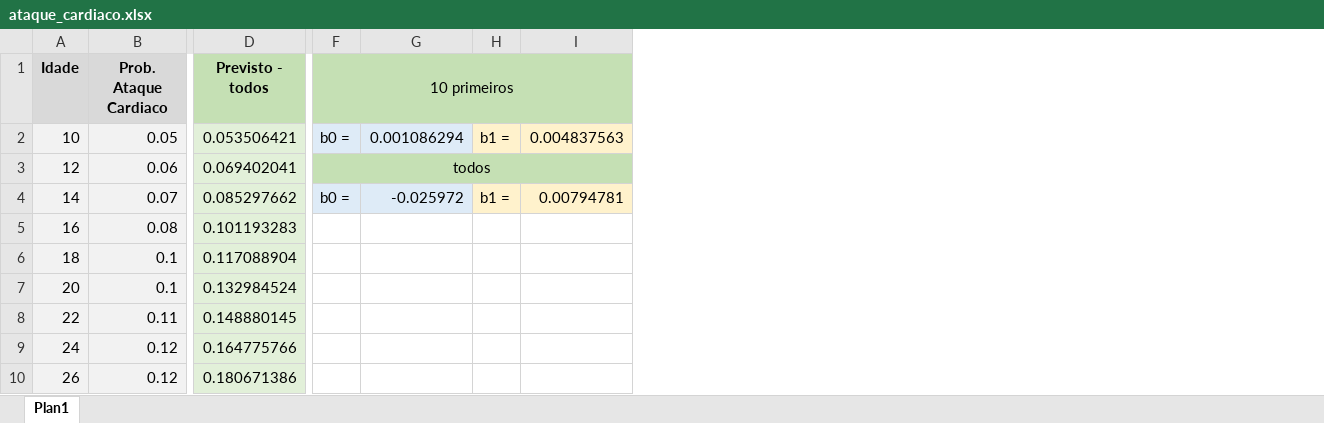
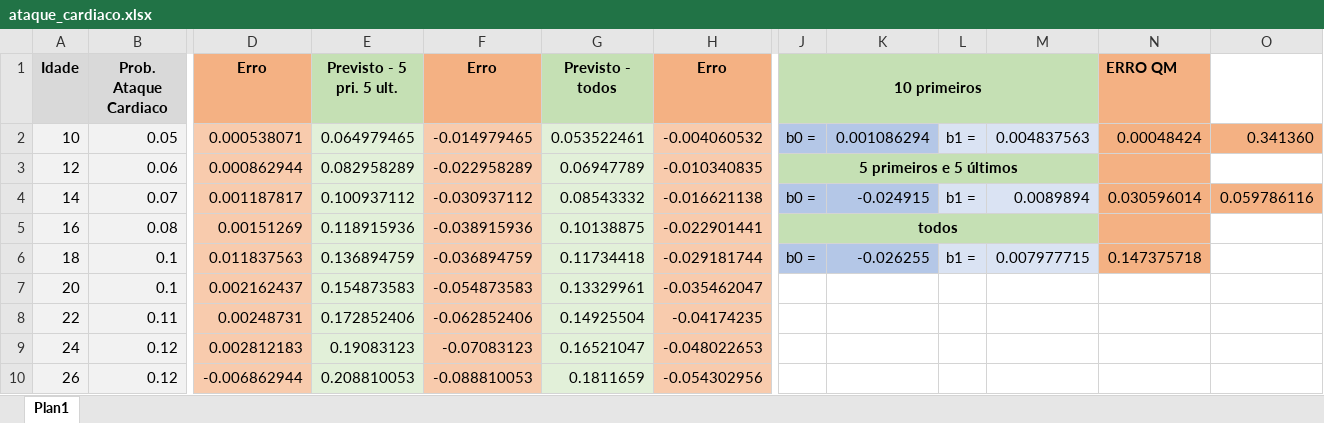
Before and after one commit to otaviocx/disciplina-arp, an Excel workbook: regressao/ataque_cardiaco.xlsx, sheet Plan1, drawn as a sheet; only a part is shown, gaps mark what is left out; values as stored, in another font and other column widths than the file's, no borders; charts and pictures not drawn; addresses are those after the commit; the diff covers the shown part only; the diff names each change by its address in the sheet, - before the commit and + after, or states it on an @@ line.

```diff
--- a/regressao/ataque_cardiaco.xlsx (sheet Plan1)
+++ b/regressao/ataque_cardiaco.xlsx (sheet Plan1)
+column D (Erro), rows 2-10: 0.000538071 | 0.000862944 | 0.001187817 | 0.00151269 | 0.011837563 | 0.002162437 | 0.00248731 | 0.002812183 | -0.006862944
+column E (Previsto - 5 pri. 5 ult.), rows 2-10: 0.064979465 | 0.082958289 | 0.100937112 | 0.118915936 | 0.136894759 | 0.154873583 | 0.172852406 | 0.19083123 | 0.208810053
+column F (Erro), rows 2-10: -0.014979465 | -0.022958289 | -0.030937112 | -0.038915936 | -0.036894759 | -0.054873583 | -0.062852406 | -0.07083123 | -0.088810053
+column H (Erro), rows 2-10: -0.004060532 | -0.010340835 | -0.016621138 | -0.022901441 | -0.029181744 | -0.035462047 | -0.04174235 | -0.048022653 | -0.054302956
+column N (ERRO QM), rows 2-6: 0.00048424 |  | 0.030596014 |  | 0.147375718
+column O, rows 2-4: 0.341360 |  | 0.059786116
-J1 bold: off
+J1 bold: on
-G2 (Previsto - todos): 0.053506421
+G2 (Previsto - todos): 0.053522461
-J2:K2 fill: #DEEBF7
+J2:K2 fill: #B4C7E7
-L2:M2 fill: #FFF2CC
+L2:M2 fill: #DAE3F3
-G3 (Previsto - todos): 0.069402041
+G3 (Previsto - todos): 0.06947789
-J3 (10 primeiros): todos
+J3 (10 primeiros): 5 primeiros e 5 últimos
-J3 bold: off
+J3 bold: on
-G4 (Previsto - todos): 0.085297662
+G4 (Previsto - todos): 0.08543332
-J4:K4 fill: #DEEBF7
+J4:K4 fill: #B4C7E7
-K4: -0.025972
+K4: -0.024915
-L4:M4 fill: #FFF2CC
+L4:M4 fill: #DAE3F3
-M4: 0.00794781
+M4: 0.0089894
-G5 (Previsto - todos): 0.101193283
+G5 (Previsto - todos): 0.10138875
-J5 (10 primeiros): (empty)
+J5 (10 primeiros): todos
-J5:M5 fill: none
+J5:M5 fill: #C5E0B4
+J5:M5 merged
-G6 (Previsto - todos): 0.117088904
+G6 (Previsto - todos): 0.11734418
-J6 (10 primeiros): (empty)
+J6 (10 primeiros): b0 =
-J6:K6 fill: none
+J6:K6 fill: #B4C7E7
-K6: (empty)
+K6: -0.026255
-L6: (empty)
+L6: b1 =
-L6:M6 fill: none
+L6:M6 fill: #DAE3F3
-M6: (empty)
+M6: 0.007977715
-G7 (Previsto - todos): 0.132984524
+G7 (Previsto - todos): 0.13329961
-G8 (Previsto - todos): 0.148880145
+G8 (Previsto - todos): 0.14925504
-G9 (Previsto - todos): 0.164775766
+G9 (Previsto - todos): 0.16521047
-G10 (Previsto - todos): 0.180671386
+G10 (Previsto - todos): 0.1811659
```
Also changed, not shown: 1 added row and 11 edited cells elsewhere in this sheet, formulas that keep their value, charts or pictures, 1 other file.
